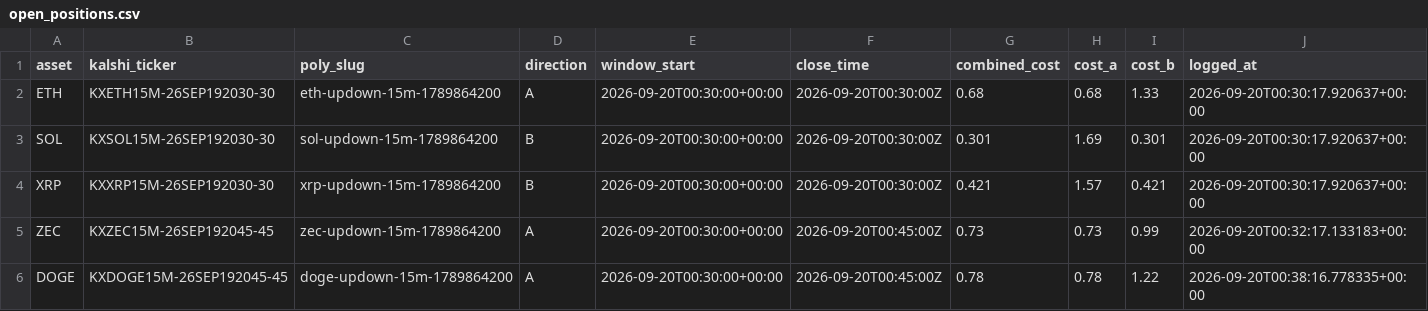
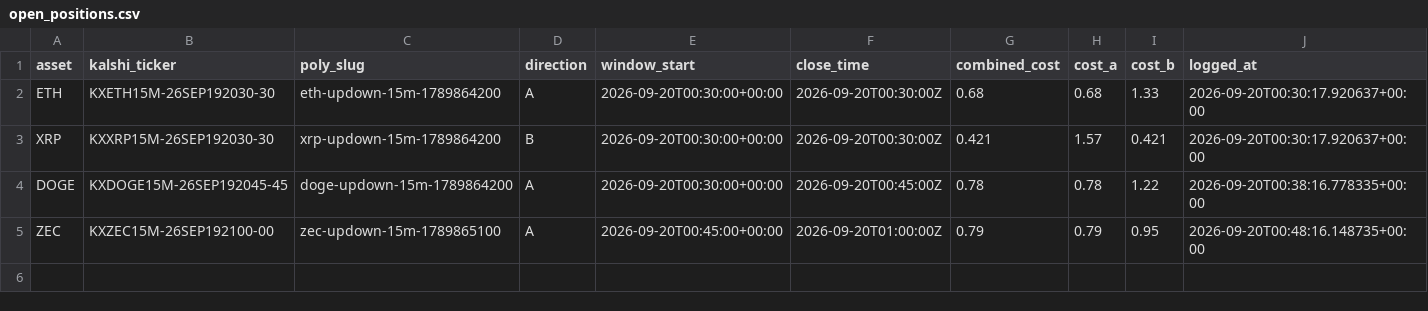
Before and after one commit to Prinxe-crypto/Gap-maker, a CSV file: open_positions.csv, drawn as a sheet.

```diff
--- a/open_positions.csv
+++ b/open_positions.csv
@@ -2,5 +2,4 @@ asset,kalshi_ticker,poly_slug,direction,window_start,close_time,combined_cost,co
 ETH,KXETH15M-26SEP192030-30,eth-updown-15m-1789864200,A,2026-09-20T00:30:00+00:00,2026-09-20T00:30:00Z,0.68,0.68,1.33,2026-09-20T00:30:17.920637+00:00
-SOL,KXSOL15M-26SEP192030-30,sol-updown-15m-1789864200,B,2026-09-20T00:30:00+00:00,2026-09-20T00:30:00Z,0.301,1.69,0.301,2026-09-20T00:30:17.920637+00:00
 XRP,KXXRP15M-26SEP192030-30,xrp-updown-15m-1789864200,B,2026-09-20T00:30:00+00:00,2026-09-20T00:30:00Z,0.421,1.57,0.421,2026-09-20T00:30:17.920637+00:00
-ZEC,KXZEC15M-26SEP192045-45,zec-updown-15m-1789864200,A,2026-09-20T00:30:00+00:00,2026-09-20T00:45:00Z,0.73,0.73,0.99,2026-09-20T00:32:17.133183+00:00
 DOGE,KXDOGE15M-26SEP192045-45,doge-updown-15m-1789864200,A,2026-09-20T00:30:00+00:00,2026-09-20T00:45:00Z,0.78,0.78,1.22,2026-09-20T00:38:16.778335+00:00
+ZEC,KXZEC15M-26SEP192100-00,zec-updown-15m-1789865100,A,2026-09-20T00:45:00+00:00,2026-09-20T01:00:00Z,0.79,0.79,0.95,2026-09-20T00:48:16.148735+00:00
```
Also changed, not shown: closed_positions.csv.
